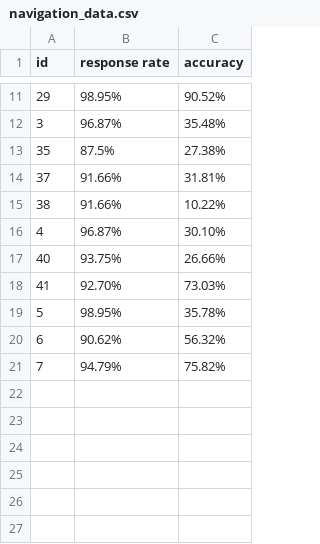
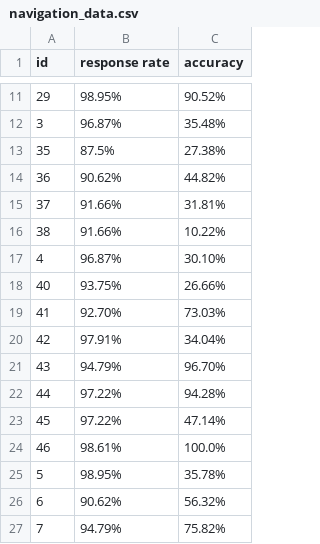
Before and after one commit to MetaD/hierarchyNavigation, a CSV file: navigation_data.csv, drawn as a sheet; only a part is shown, gaps mark what is left out; the diff names each change by its address in the sheet, - before the commit and + after, or states it on an @@ line.

```diff
--- a/navigation_data.csv
+++ b/navigation_data.csv
+row 14: 36 | 90.62% | 44.82%
+row 20: 42 | 97.91% | 34.04%
+row 21: 43 | 94.79% | 96.70%
+row 22: 44 | 97.22% | 94.28%
+row 23: 45 | 97.22% | 47.14%
+row 24: 46 | 98.61% | 100.0%
```
Also changed, not shown: 1 other file.
